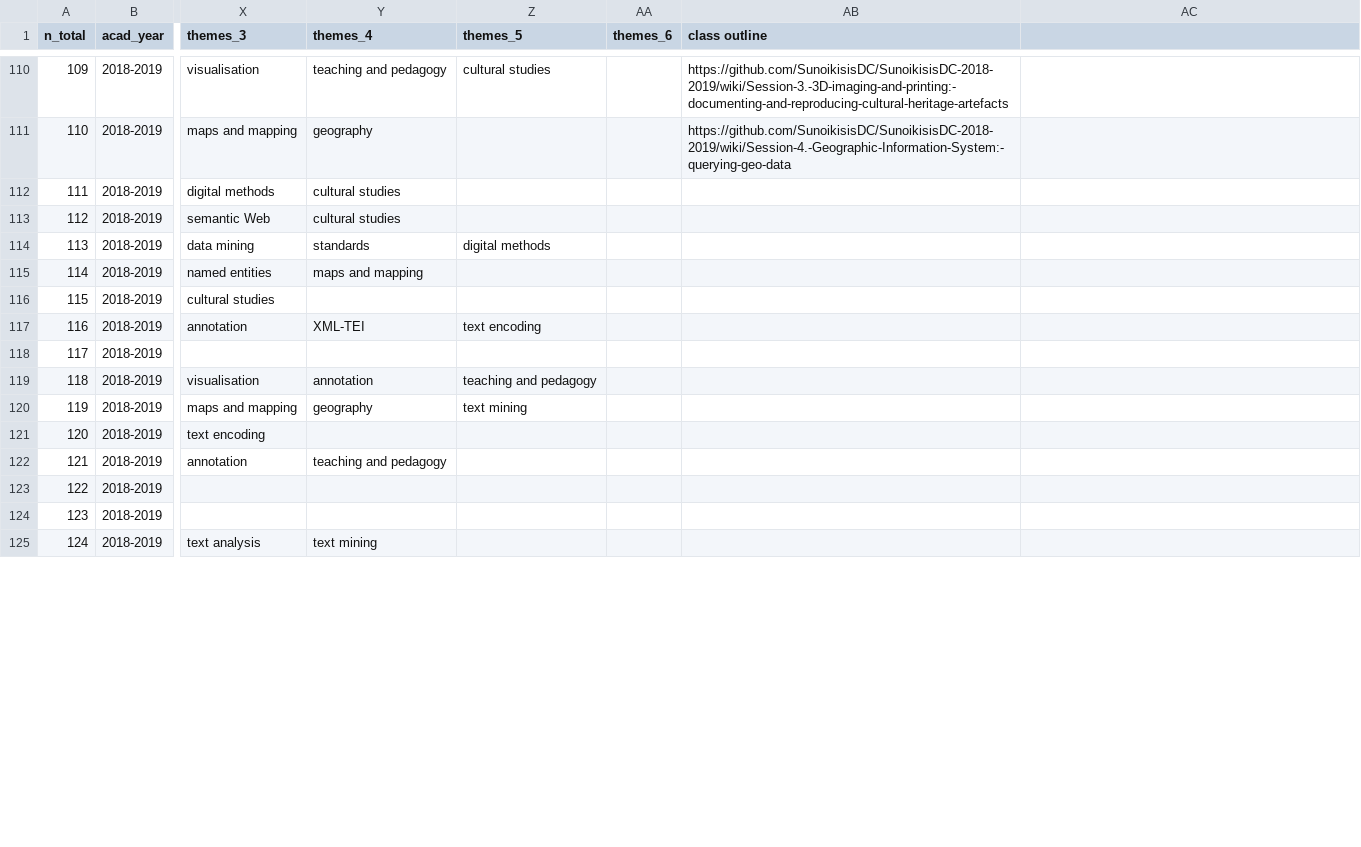
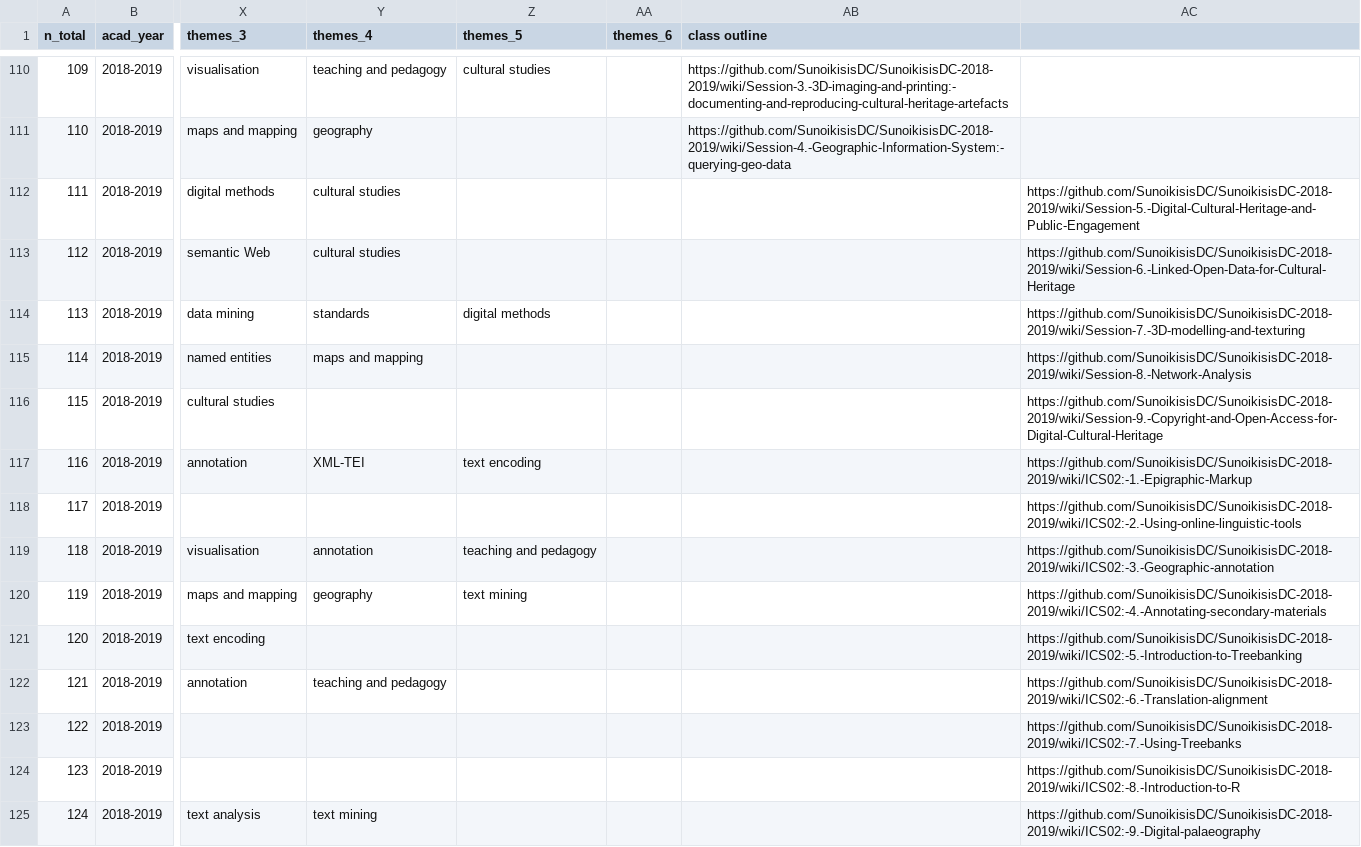
Before and after one commit to classnum/hn2_sunoikisisdc, a CSV file: hn2_sunoikisisdc_data.csv, drawn as a sheet; only a part is shown, gaps mark what is left out; the diff covers the shown part only; the diff names each change by its address in the sheet, - before the commit and + after, or states it on an @@ line.

Commit message:
Update hn2_sunoikisisdc_data.csv
Ajout jusqu'à la ligne 175

```diff
--- a/hn2_sunoikisisdc_data.csv
+++ b/hn2_sunoikisisdc_data.csv
-AC112: (empty)
+AC112: https://github.com/SunoikisisDC/SunoikisisDC-2018-2019/wiki/Session-5.-Digital-Cultural-Heritage-and-Public-Engagement
-AC113: (empty)
+AC113: https://github.com/SunoikisisDC/SunoikisisDC-2018-2019/wiki/Session-6.-Linked-Open-Data-for-Cultural-Heritage
-AC114: (empty)
+AC114: https://github.com/SunoikisisDC/SunoikisisDC-2018-2019/wiki/Session-7.-3D-modelling-and-texturing
-AC115: (empty)
+AC115: https://github.com/SunoikisisDC/SunoikisisDC-2018-2019/wiki/Session-8.-Network-Analysis
-AC116: (empty)
+AC116: https://github.com/SunoikisisDC/SunoikisisDC-2018-2019/wiki/Session-9.-Copyright-and-Open-Access-for-Digital-Cultural-Heritage
-AC117: (empty)
+AC117: https://github.com/SunoikisisDC/SunoikisisDC-2018-2019/wiki/ICS02:-1.-Epigraphic-Markup
-AC118: (empty)
+AC118: https://github.com/SunoikisisDC/SunoikisisDC-2018-2019/wiki/ICS02:-2.-Using-online-linguistic-tools
-AC119: (empty)
+AC119: https://github.com/SunoikisisDC/SunoikisisDC-2018-2019/wiki/ICS02:-3.-Geographic-annotation
-AC120: (empty)
+AC120: https://github.com/SunoikisisDC/SunoikisisDC-2018-2019/wiki/ICS02:-4.-Annotating-secondary-materials
-AC121: (empty)
+AC121: https://github.com/SunoikisisDC/SunoikisisDC-2018-2019/wiki/ICS02:-5.-Introduction-to-Treebanking
-AC122: (empty)
+AC122: https://github.com/SunoikisisDC/SunoikisisDC-2018-2019/wiki/ICS02:-6.-Translation-alignment
-AC123: (empty)
+AC123: https://github.com/SunoikisisDC/SunoikisisDC-2018-2019/wiki/ICS02:-7.-Using-Treebanks
-AC124: (empty)
+AC124: https://github.com/SunoikisisDC/SunoikisisDC-2018-2019/wiki/ICS02:-8.-Introduction-to-R
-AC125: (empty)
+AC125: https://github.com/SunoikisisDC/SunoikisisDC-2018-2019/wiki/ICS02:-9.-Digital-palaeography
```
Also changed, not shown: 49 edited cells elsewhere in this file.
